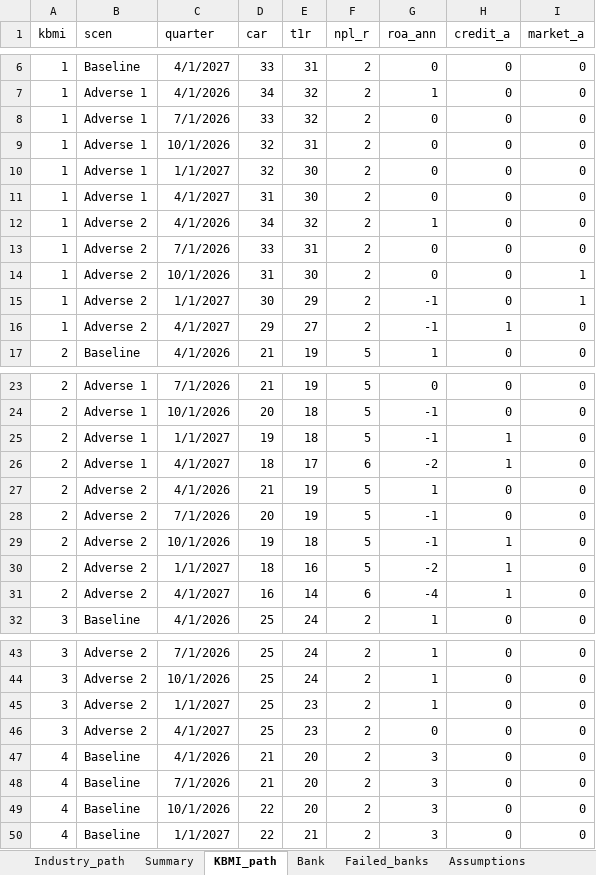
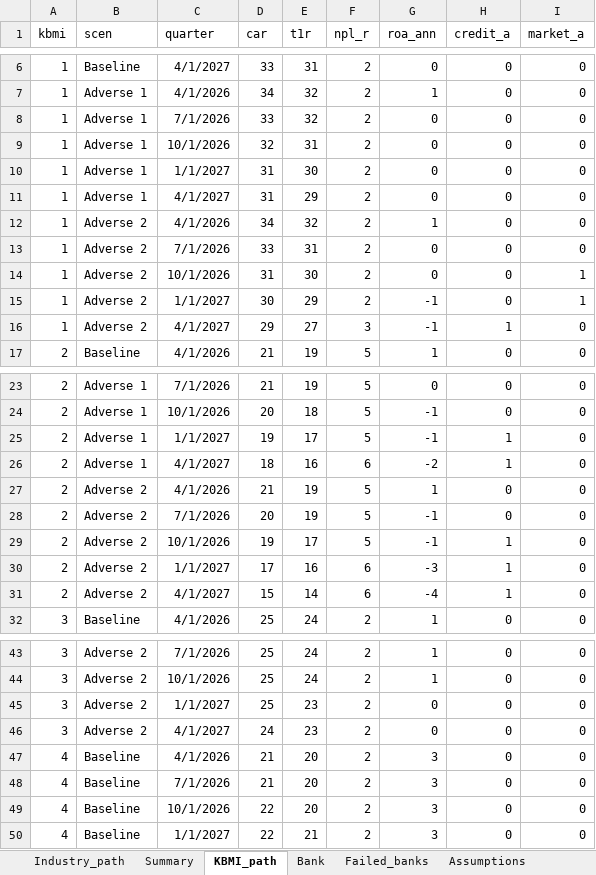
Before and after one commit to muhamadhaikal128/banking-stress-test, an Excel workbook: output/tables/stress_test_results.xlsx, sheet KBMI_path, drawn as a sheet; only a part is shown, gaps mark what is left out; values as stored, in another font and other column widths than the file's, no borders; the diff names each change by its address in the sheet, - before the commit and + after, or states it on an @@ line.

```diff
--- a/output/tables/stress_test_results.xlsx (sheet KBMI_path)
+++ b/output/tables/stress_test_results.xlsx (sheet KBMI_path)
-D10 (car): 32
+D10 (car): 31
-E11 (t1r): 30
+E11 (t1r): 29
-F16 (npl_r): 2
+F16 (npl_r): 3
-E25 (t1r): 18
+E25 (t1r): 17
-E26 (t1r): 17
+E26 (t1r): 16
-E29 (t1r): 18
+E29 (t1r): 17
-D30 (car): 18
+D30 (car): 17
-F30 (npl_r): 5
+F30 (npl_r): 6
-G30 (roa_ann): -2
+G30 (roa_ann): -3
-D31 (car): 16
+D31 (car): 15
-G45 (roa_ann): 1
+G45 (roa_ann): 0
-D46 (car): 25
+D46 (car): 24
```
Also changed, not shown: sheet Bank, sheet Failed_banks, sheet Summary, sheet Industry_path, output/tables/satellite_models.xlsx, 22 other files.
